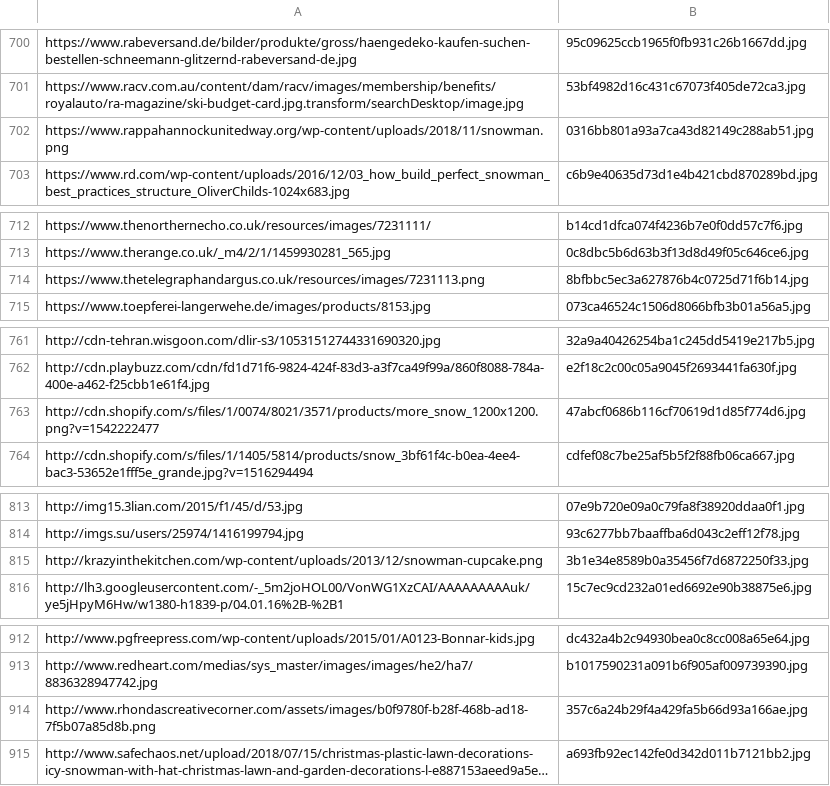
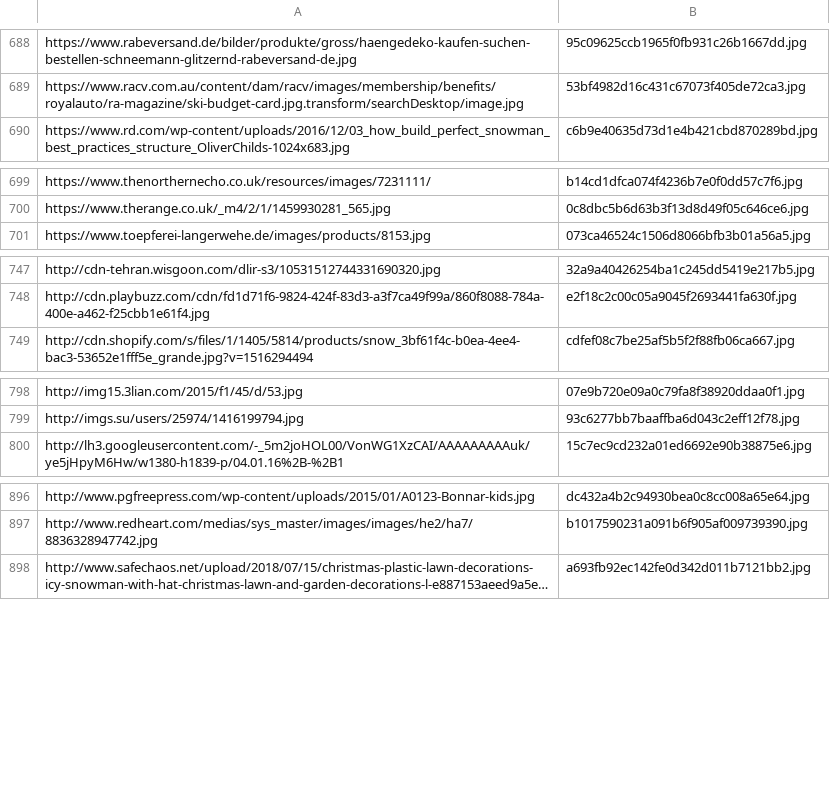
Before and after one commit to spmallick/learnopencv, a CSV file: YOLOv3-Training-Snowman-Detector/snowmanDataLinks.csv, drawn as a sheet; only a part is shown, gaps mark what is left out; long unchanged cells end in …; the diff covers the shown part only; the diff names each change by its address in the sheet, - before the commit and + after, or states it on an @@ line.

Commit message:
Update snowmanDataLinks.csv

```diff
--- a/YOLOv3-Training-Snowman-Detector/snowmanDataLinks.csv
+++ b/YOLOv3-Training-Snowman-Detector/snowmanDataLinks.csv
-row 702: https://www.rappahannockunitedway.org/wp-content/uploads/2018/11/snowman.png | 0316bb801a93a7ca43d82149c288ab51.jpg
-row 714: https://www.thetelegraphandargus.co.uk/resources/images/7231113.png | 8bfbbc5ec3a627876b4c0725d71f6b14.jpg
-row 763: http://cdn.shopify.com/s/files/1/0074/8021/3571/products/more_snow_1200x1200.png?v=1542222477 | 47abcf0686b116cf70619d1d85f774d6.jpg
-row 815: http://krazyinthekitchen.com/wp-content/uploads/2013/12/snowman-cupcake.png | 3b1e34e8589b0a35456f7d6872250f33.jpg
-row 914: http://www.rhondascreativecorner.com/assets/images/b0f9780f-b28f-468b-ad18-7f5b07a85d8b.png | 357c6a24b29f4a429fa5b66d93a166ae.jpg
```
Also changed, not shown: 12 removed rows elsewhere in this file.
